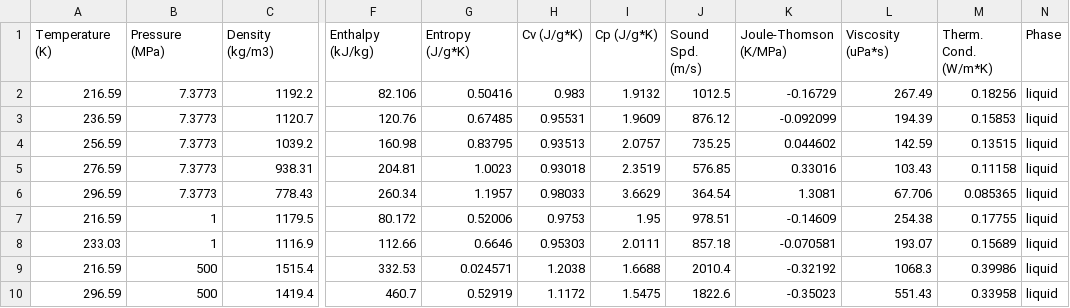
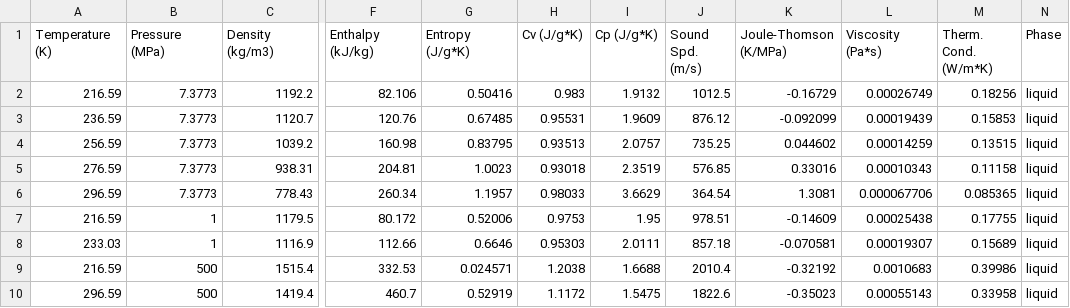
Before and after one commit to IDAES/idaes-ext, a CSV file: src/general_helmholtz/test_data/co2_liquid_data.csv, drawn as a sheet; only a part is shown, gaps mark what is left out; the diff names each change by its address in the sheet, - before the commit and + after, or states it on an @@ line.

```diff
--- a/src/general_helmholtz/test_data/co2_liquid_data.csv
+++ b/src/general_helmholtz/test_data/co2_liquid_data.csv
-L1: Viscosity (uPa*s)
+L1: Viscosity (Pa*s)
-L2 (Viscosity (Pa*s)): 267.49
+L2 (Viscosity (Pa*s)): 0.00026749
-L3 (Viscosity (Pa*s)): 194.39
+L3 (Viscosity (Pa*s)): 0.00019439
-L4 (Viscosity (Pa*s)): 142.59
+L4 (Viscosity (Pa*s)): 0.00014259
-L5 (Viscosity (Pa*s)): 103.43
+L5 (Viscosity (Pa*s)): 0.00010343
-L6 (Viscosity (Pa*s)): 67.706
+L6 (Viscosity (Pa*s)): 0.000067706
-L7 (Viscosity (Pa*s)): 254.38
+L7 (Viscosity (Pa*s)): 0.00025438
-L8 (Viscosity (Pa*s)): 193.07
+L8 (Viscosity (Pa*s)): 0.00019307
-L9 (Viscosity (Pa*s)): 1068.3
+L9 (Viscosity (Pa*s)): 0.0010683
-L10 (Viscosity (Pa*s)): 551.43
+L10 (Viscosity (Pa*s)): 0.00055143
```
Also changed, not shown: src/general_helmholtz/test_data/co2_supercritical_data.csv, src/general_helmholtz/test_data/co2_vapor_data.csv, 26 other files.
